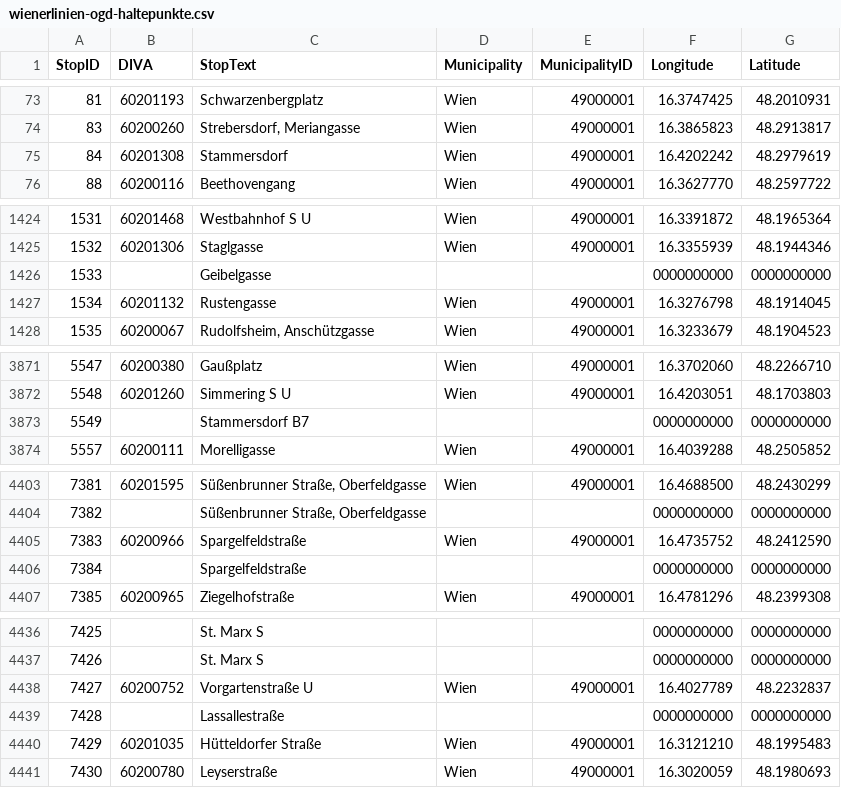
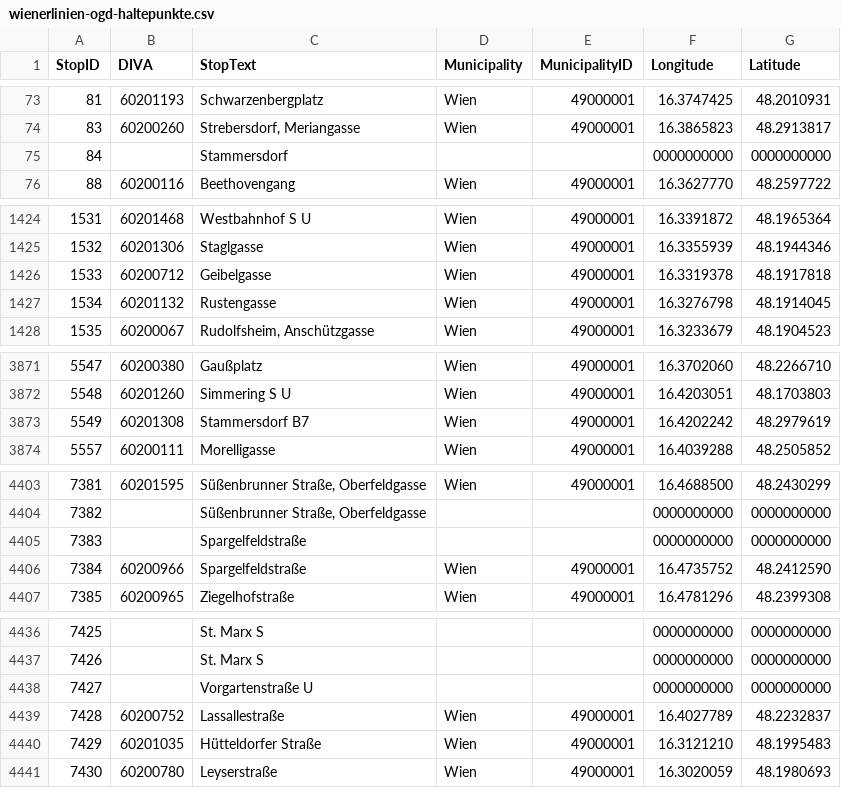
Before and after one commit to Origamihase/wien-oepnv, a CSV file: data/wienerlinien-ogd-haltepunkte.csv, drawn as a sheet; only a part is shown, gaps mark what is left out; the diff covers the shown part only.

```diff
--- a/data/wienerlinien-ogd-haltepunkte.csv
+++ b/data/wienerlinien-ogd-haltepunkte.csv
@@ -74,3 +74,3 @@ StopID;DIVA;StopText;Municipality;MunicipalityID;Longitude;Latitude
 83;60200260;Strebersdorf, Meriangasse;Wien;49000001;16.3865823;48.2913817
-84;60201308;Stammersdorf;Wien;49000001;16.4202242;48.2979619
+84;;Stammersdorf;;;0000000000;0000000000
 88;60200116;Beethovengang;Wien;49000001;16.3627770;48.2597722
@@ -1425,3 +1425,3 @@ StopID;DIVA;StopText;Municipality;MunicipalityID;Longitude;Latitude
 1532;60201306;Staglgasse;Wien;49000001;16.3355939;48.1944346
-1533;;Geibelgasse;;;0000000000;0000000000
+1533;60200712;Geibelgasse;Wien;49000001;16.3319378;48.1917818
 1534;60201132;Rustengasse;Wien;49000001;16.3276798;48.1914045
@@ -3872,3 +3872,3 @@ StopID;DIVA;StopText;Municipality;MunicipalityID;Longitude;Latitude
 5548;60201260;Simmering S U;Wien;49000001;16.4203051;48.1703803
-5549;;Stammersdorf B7;;;0000000000;0000000000
+5549;60201308;Stammersdorf B7;Wien;49000001;16.4202242;48.2979619
 5557;60200111;Morelligasse;Wien;49000001;16.4039288;48.2505852
@@ -4404,4 +4404,4 @@ StopID;DIVA;StopText;Municipality;MunicipalityID;Longitude;Latitude
 7382;;Süßenbrunner Straße, Oberfeldgasse;;;0000000000;0000000000
-7383;60200966;Spargelfeldstraße;Wien;49000001;16.4735752;48.2412590
-7384;;Spargelfeldstraße;;;0000000000;0000000000
+7383;;Spargelfeldstraße;;;0000000000;0000000000
+7384;60200966;Spargelfeldstraße;Wien;49000001;16.4735752;48.2412590
 7385;60200965;Ziegelhofstraße;Wien;49000001;16.4781296;48.2399308
@@ -4437,4 +4437,4 @@ StopID;DIVA;StopText;Municipality;MunicipalityID;Longitude;Latitude
 7426;;St. Marx S;;;0000000000;0000000000
-7427;60200752;Vorgartenstraße U;Wien;49000001;16.4027789;48.2232837
-7428;;Lassallestraße;;;0000000000;0000000000
+7427;;Vorgartenstraße U;;;0000000000;0000000000
+7428;60200752;Lassallestraße;Wien;49000001;16.4027789;48.2232837
 7429;60201035;Hütteldorfer Straße;Wien;49000001;16.3121210;48.1995483
```
Also changed, not shown: 15 edited cells elsewhere in this file, data/stats/stammstrecke_2026.csv, 16 other files.
